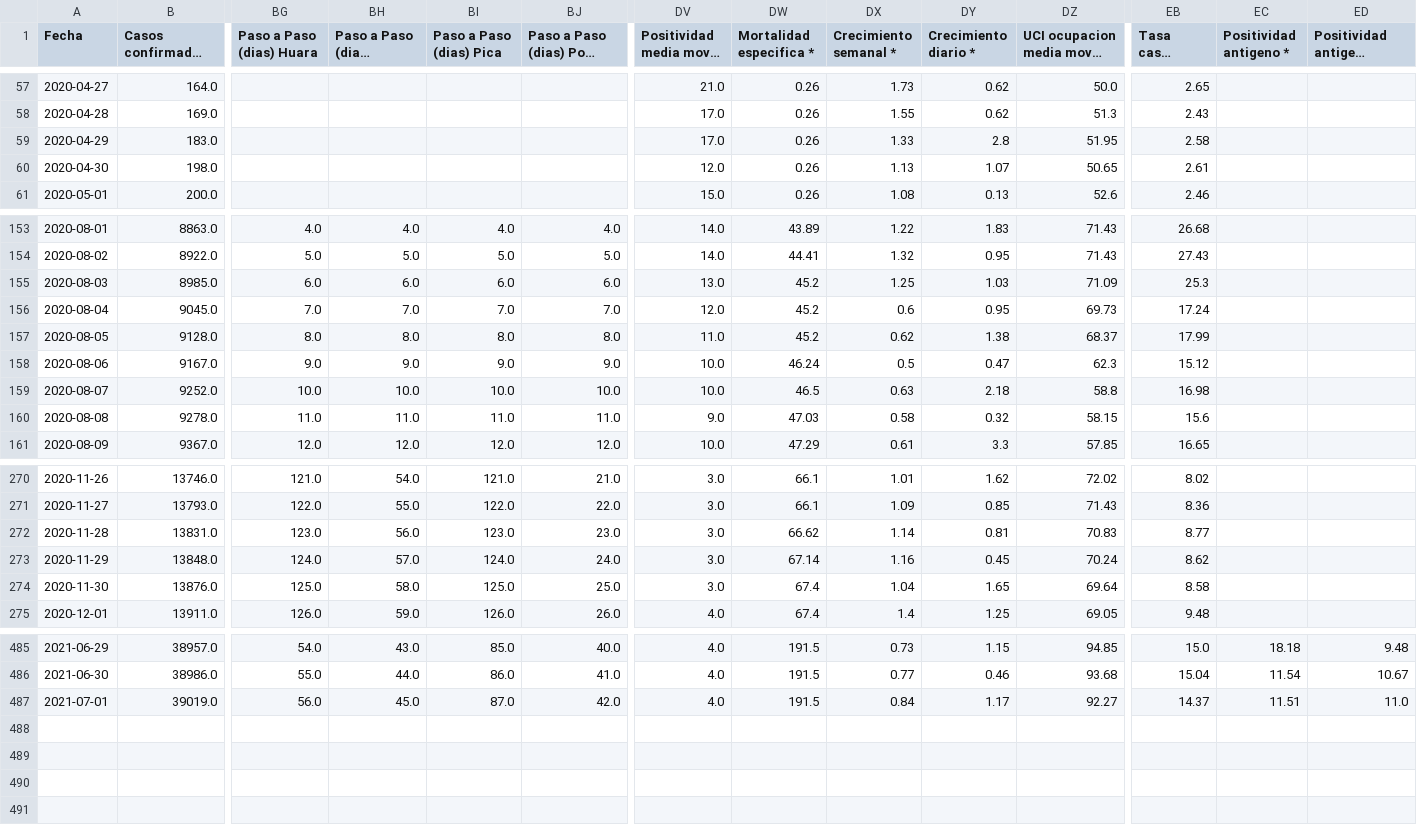
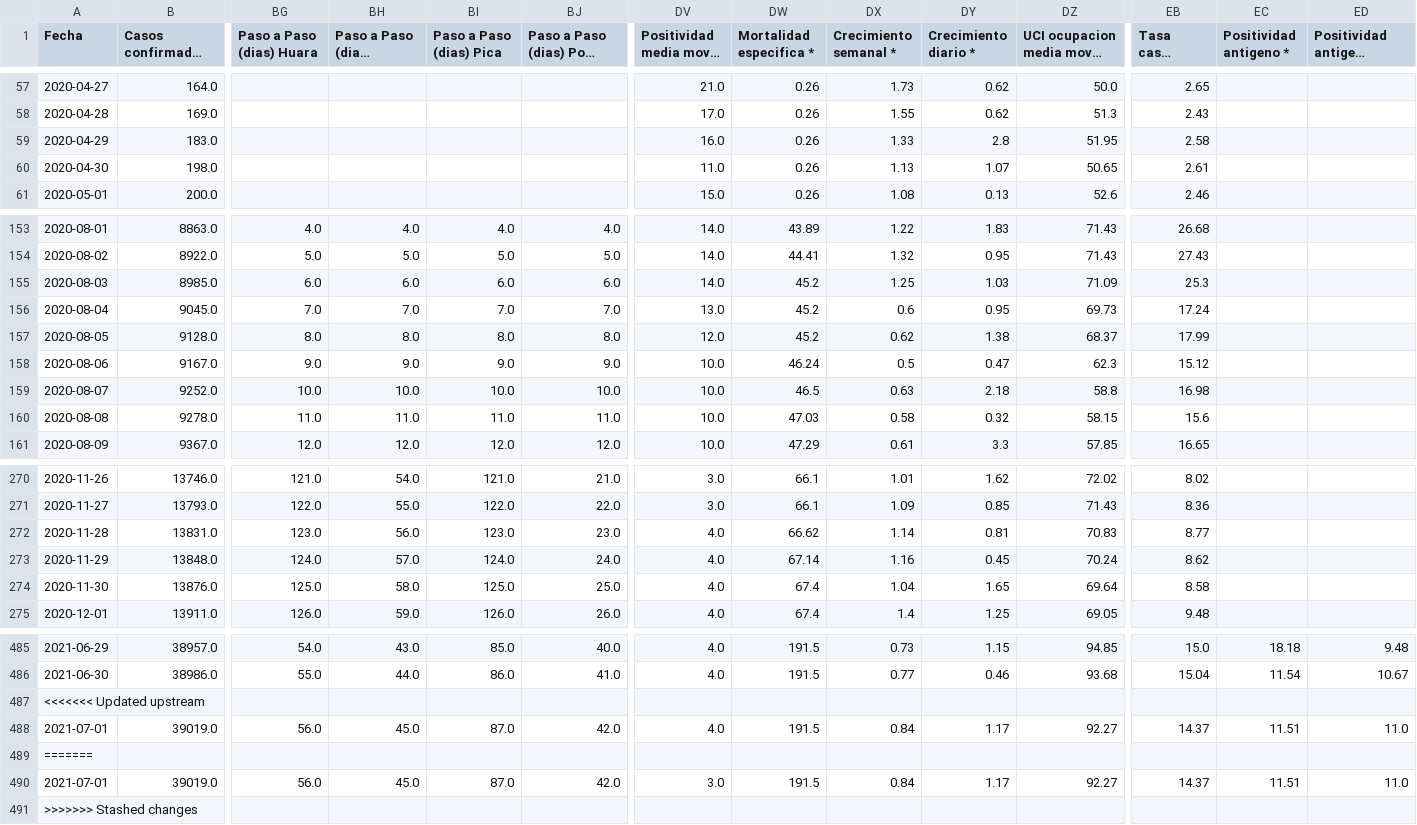
Before and after one commit to pandemiaventana/pandemiaventana, a CSV file: out/site/csv/numeralab.csv, drawn as a sheet; only a part is shown, gaps mark what is left out; long unchanged cells end in …; rows hold the shown columns only; the diff covers the shown part only; the diff names each change by its address in the sheet, - before the commit and + after, or states it on an @@ line.

Commit message:
Solucionado: cálculo positividad media móvil
¡El redondeo de la positividad era después del cálculo de la media móvil pue! No antes.
Ahora calza con reporte diario Minsal. 😷

```diff
--- a/out/site/csv/numeralab.csv
+++ b/out/site/csv/numeralab.csv
-DV59 (Positividad media movil *): 17.0
+DV59 (Positividad media movil *): 16.0
-DV60 (Positividad media movil *): 12.0
+DV60 (Positividad media movil *): 11.0
-DV155 (Positividad media movil *): 13.0
+DV155 (Positividad media movil *): 14.0
-DV156 (Positividad media movil *): 12.0
+DV156 (Positividad media movil *): 13.0
-DV157 (Positividad media movil *): 11.0
+DV157 (Positividad media movil *): 12.0
-DV160 (Positividad media movil *): 9.0
+DV160 (Positividad media movil *): 10.0
-DV272:DV274 (Positividad media movil *): 3.0
+DV272:DV274 (Positividad media movil *): 4.0
+row 487: <<<<<<< Updated upstream
+row 489: =======
+row 490: 2021-07-01 | 39019.0 | 56.0 | 45.0 | 87.0 | 42.0 | 3.0 | 191.5 | 0.84 | 1.17 | 92.27 | 14.37 | 11.51 | 11.0
+row 491: >>>>>>> Stashed changes
```
Also changed, not shown: 23 edited cells elsewhere in this file, out/site/csv/data7.csv, 55 other files.
